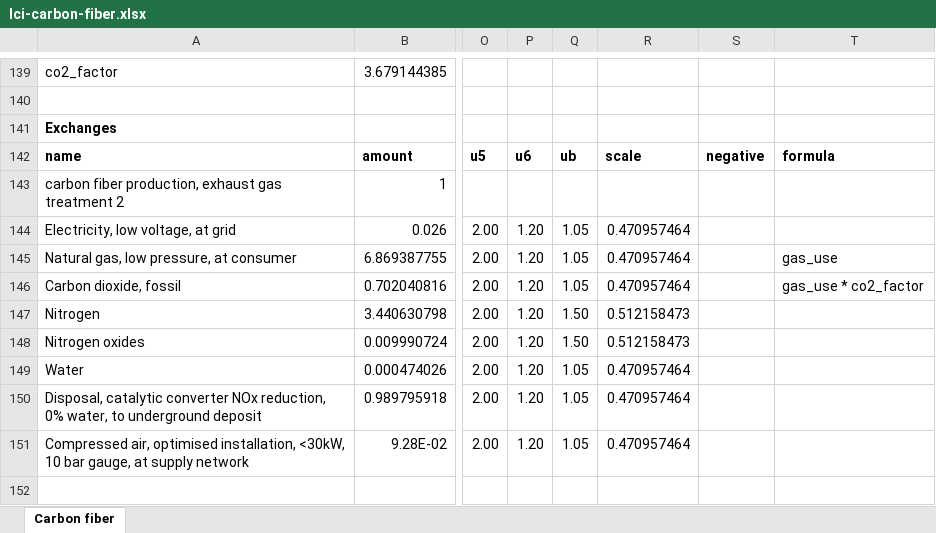
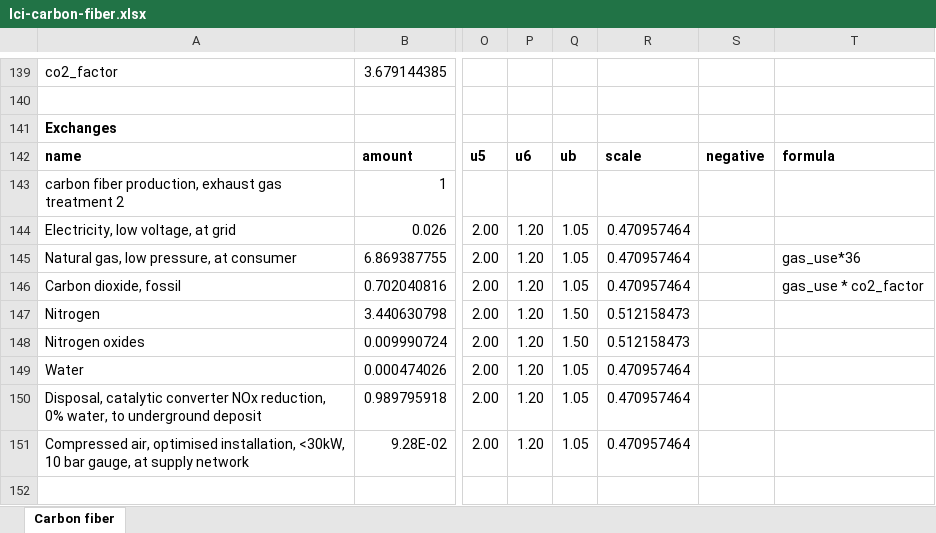
Before and after one commit to romainsacchi/barcelona-regionalized-lcia, an Excel workbook: tutorials/DAY 1/assets/lci-carbon-fiber.xlsx, sheet Carbon fiber, drawn as a sheet; only a part is shown, gaps mark what is left out; values as stored, in another font and other column widths than the file's, no borders; the diff names each change by its address in the sheet, - before the commit and + after, or states it on an @@ line.

```diff
--- a/tutorials/DAY 1/assets/lci-carbon-fiber.xlsx (sheet Carbon fiber)
+++ b/tutorials/DAY 1/assets/lci-carbon-fiber.xlsx (sheet Carbon fiber)
-T145: gas_use
+T145: gas_use*36
```
Also changed, not shown: tutorials/DAY 1/assets/lci-carbon-fiber-with-db-parameters.xlsx, 21 other files.
